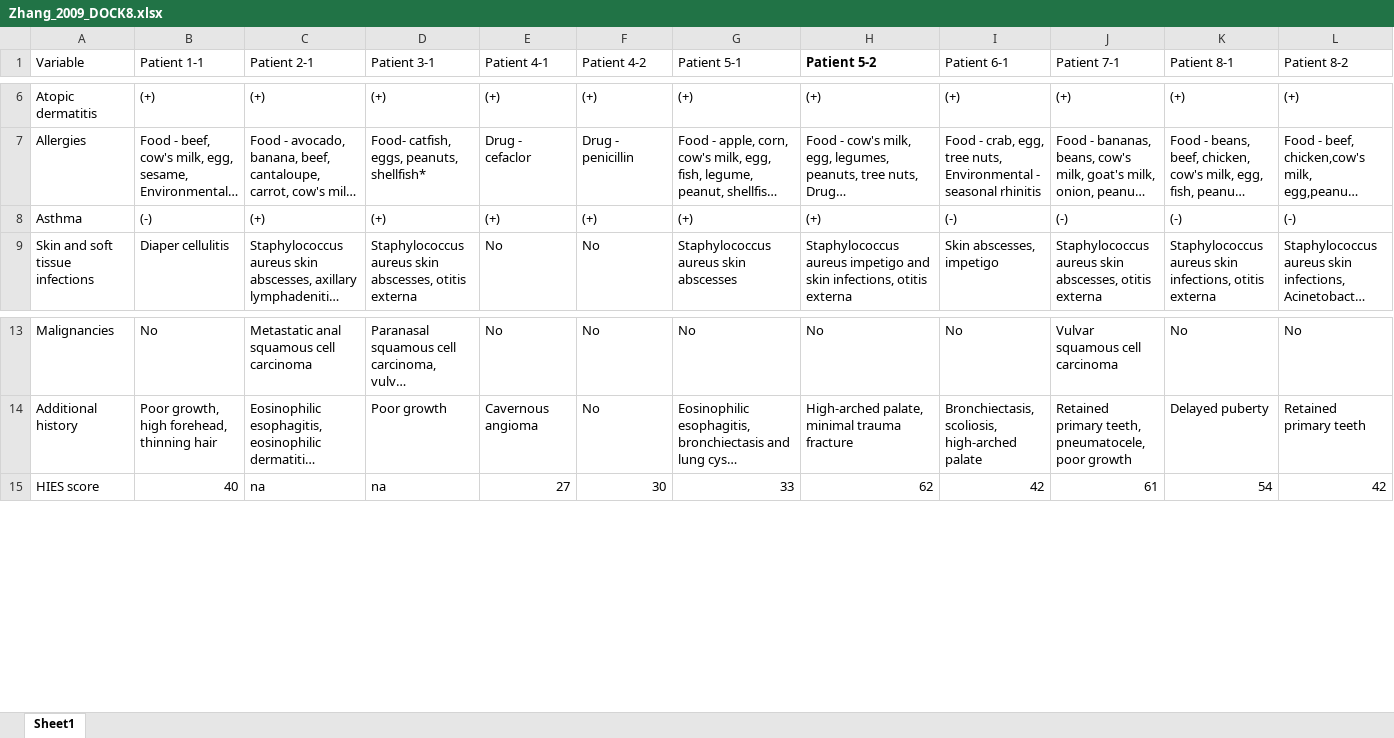
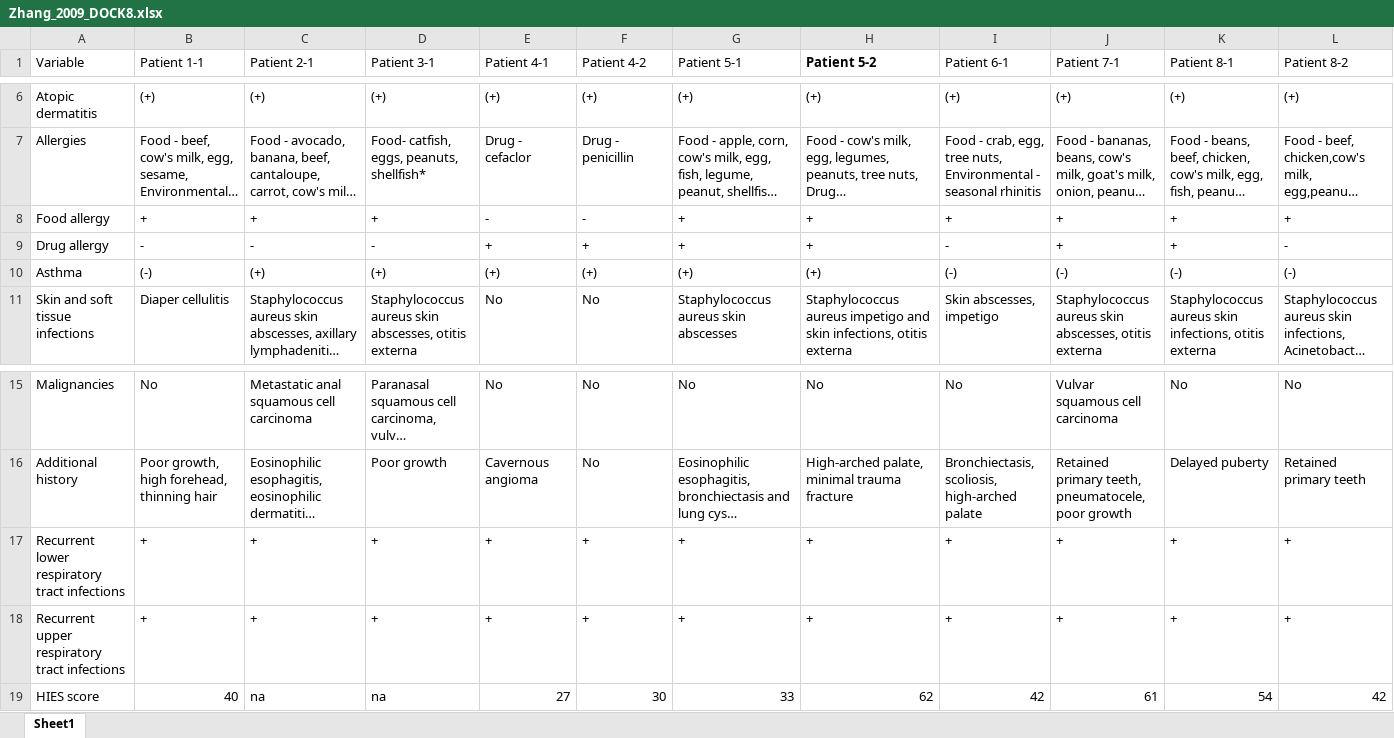
Before and after one commit to monarch-initiative/phenopacket-store, an Excel workbook: notebooks/DOCK8/input/Zhang_2009_DOCK8.xlsx, sheet Sheet1, drawn as a sheet; only a part is shown, gaps mark what is left out; long unchanged cells end in …; values as stored, in another font and other column widths than the file's, no borders; the diff names each change by its address in the sheet, - before the commit and + after, or states it on an @@ line.

Commit message:
DOCK8

```diff
--- a/notebooks/DOCK8/input/Zhang_2009_DOCK8.xlsx (sheet Sheet1)
+++ b/notebooks/DOCK8/input/Zhang_2009_DOCK8.xlsx (sheet Sheet1)
+row 8: Food allergy | + | + | + | - | - | + | + | + | + | + | +
+row 9: Drug allergy | - | - | - | + | + | + | + | - | + | + | -
+row 17: Recurrent lower respiratory tract infections | + | + | + | + | + | + | + | + | + | + | +
+row 18: Recurrent upper respiratory tract infections | + | + | + | + | + | + | + | + | + | + | +
```
Also changed, not shown: 15 other files.
